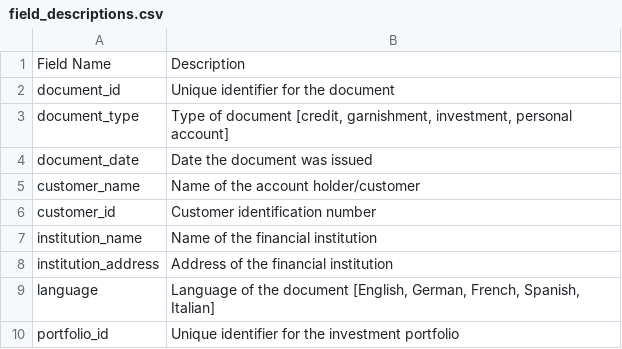
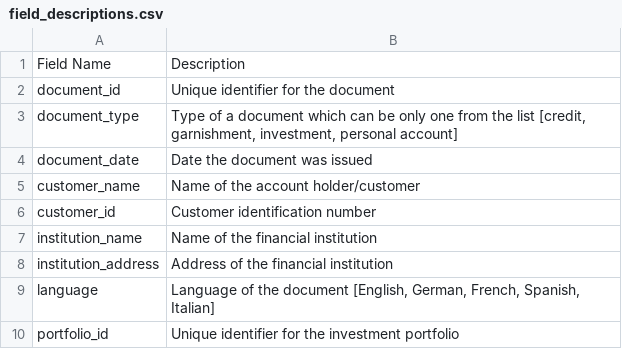
Before and after one commit to sukhitashvili/n26_task, a CSV file: field_descriptions.csv, drawn as a sheet; only a part is shown.

Commit message:
restricted document types

```diff
--- a/field_descriptions.csv
+++ b/field_descriptions.csv
@@ -2,3 +2,3 @@ Field Name,Description
 document_id,Unique identifier for the document
-document_type,"Type of document [credit, garnishment, investment, personal account]"
+document_type,"Type of a document which can be only one from the list [credit, garnishment, investment, personal account]"
 document_date,Date the document was issued
```
